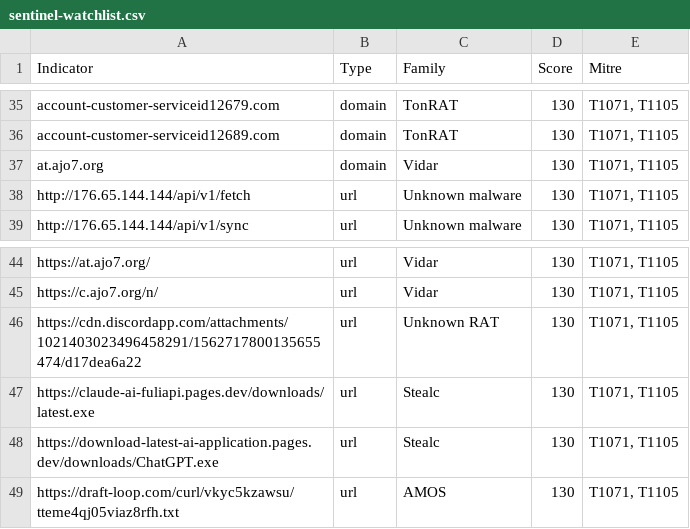
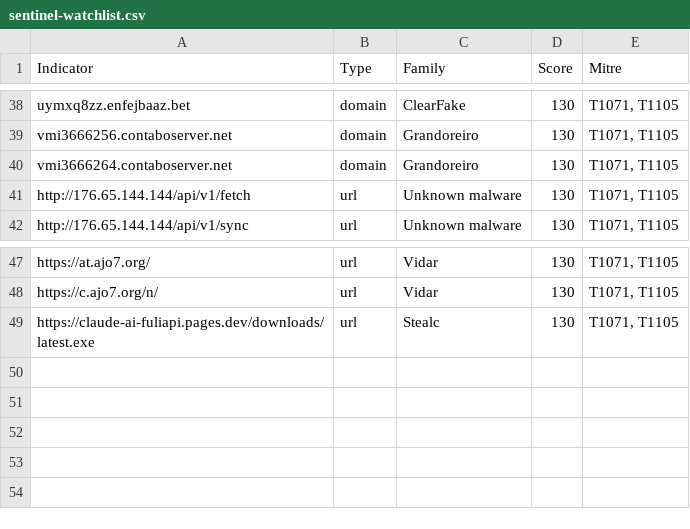
Before and after one commit to mhearsh/threat-intel-feed, a CSV file: archive/2026-10-24/sentinel-watchlist.csv, drawn as a sheet; only a part is shown, gaps mark what is left out; removed rows and columns are numbered as before the commit, all else as after; the diff covers the shown part only; the diff names each change by its address in the sheet, - before the commit and + after, or states it on an @@ line.

```diff
--- a/archive/2026-10-24/sentinel-watchlist.csv
+++ b/archive/2026-10-24/sentinel-watchlist.csv
-A38 (Indicator): account-customer-serviceid12679.com
+A38 (Indicator): uymxq8zz.enfejbaaz.bet
-C38 (Family): TonRAT
+C38 (Family): ClearFake
-A39 (Indicator): account-customer-serviceid12689.com
+A39 (Indicator): vmi3666256.contaboserver.net
-C39 (Family): TonRAT
+C39 (Family): Grandoreiro
-A40 (Indicator): at.ajo7.org
+A40 (Indicator): vmi3666264.contaboserver.net
-C40 (Family): Vidar
+C40 (Family): Grandoreiro
-row 46: https://cdn.discordapp.com/attachments/1021403023496458291/1562717800135655474/d17dea6a22 | url | Unknown RAT | 130 | T1071, T1105
-row 48: https://download-latest-ai-application.pages.dev/downloads/ChatGPT.exe | url | Stealc | 130 | T1071, T1105
-row 49: https://draft-loop.com/curl/vkyc5kzawsu/tteme4qj05viaz8rfh.txt | url | AMOS | 130 | T1071, T1105
```
Also changed, not shown: 5 added rows, 2 removed rows and 25 edited cells elsewhere in this file, archive/2026-10-24/top-iocs.csv, 19 other files.
